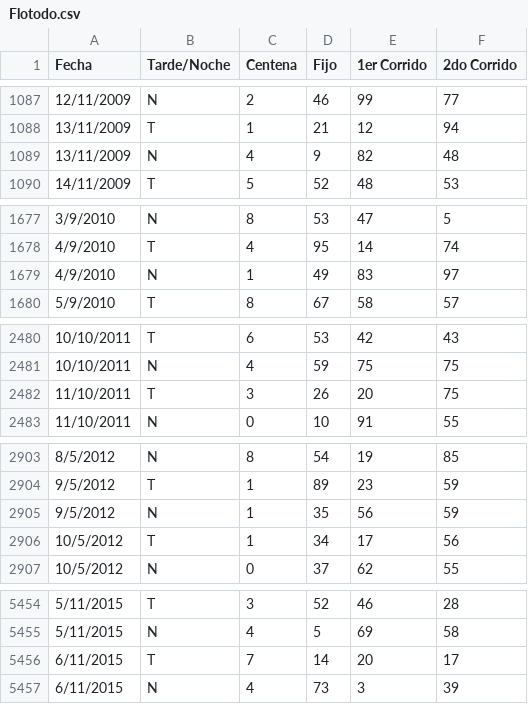
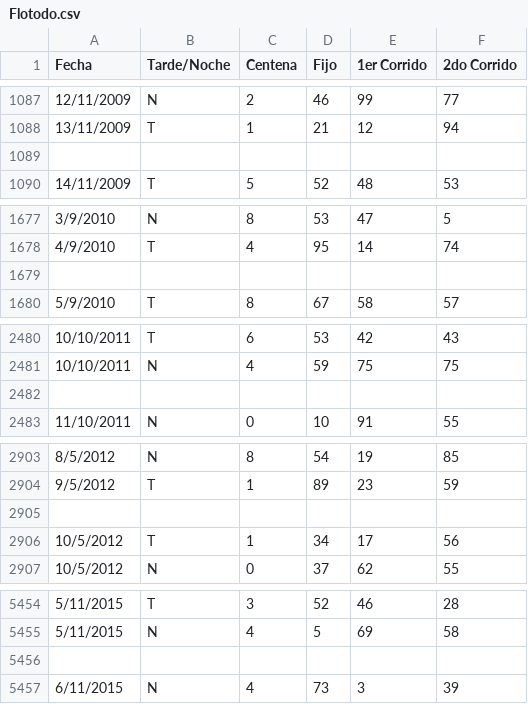
Before and after one commit to fantasmaopera735/Buscaflo, a CSV file: Flotodo.csv, drawn as a sheet; only a part is shown, gaps mark what is left out; the diff covers the shown part only; the diff names each change by its address in the sheet, - before the commit and + after, or states it on an @@ line.

```diff
--- a/Flotodo.csv
+++ b/Flotodo.csv
-row 1089: 13/11/2009 | N | 4 | 9 | 82 | 48
+row 1089: (empty)
-row 1679: 4/9/2010 | N | 1 | 49 | 83 | 97
+row 1679: (empty)
-row 2482: 11/10/2011 | T | 3 | 26 | 20 | 75
+row 2482: (empty)
-row 2905: 9/5/2012 | N | 1 | 35 | 56 | 59
+row 2905: (empty)
-row 5456: 6/11/2015 | T | 7 | 14 | 20 | 17
+row 5456: (empty)
```
Also changed, not shown: 13 added rows and 42 edited cells elsewhere in this file, Geotodo.csv, 4 other files.
